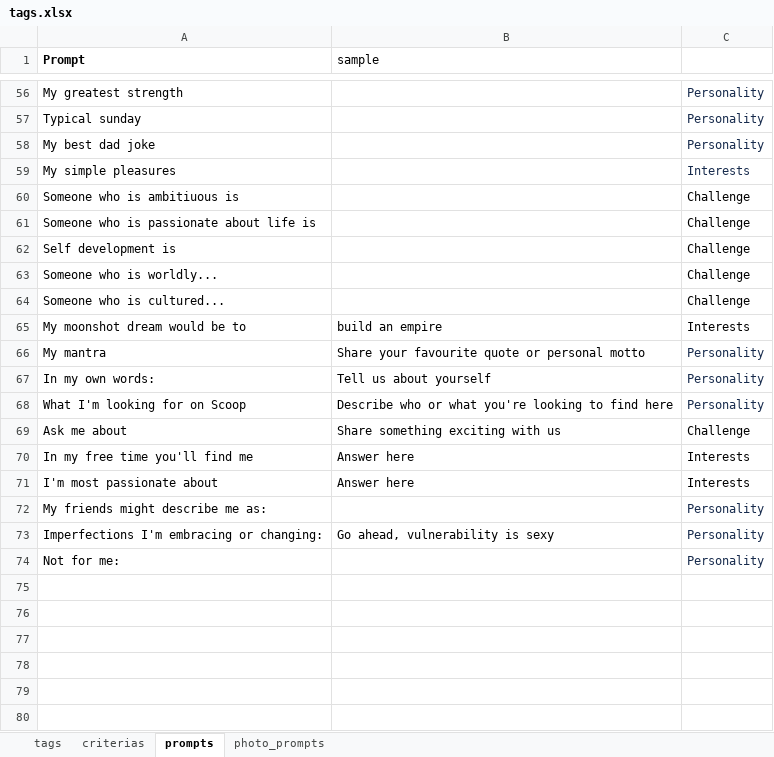
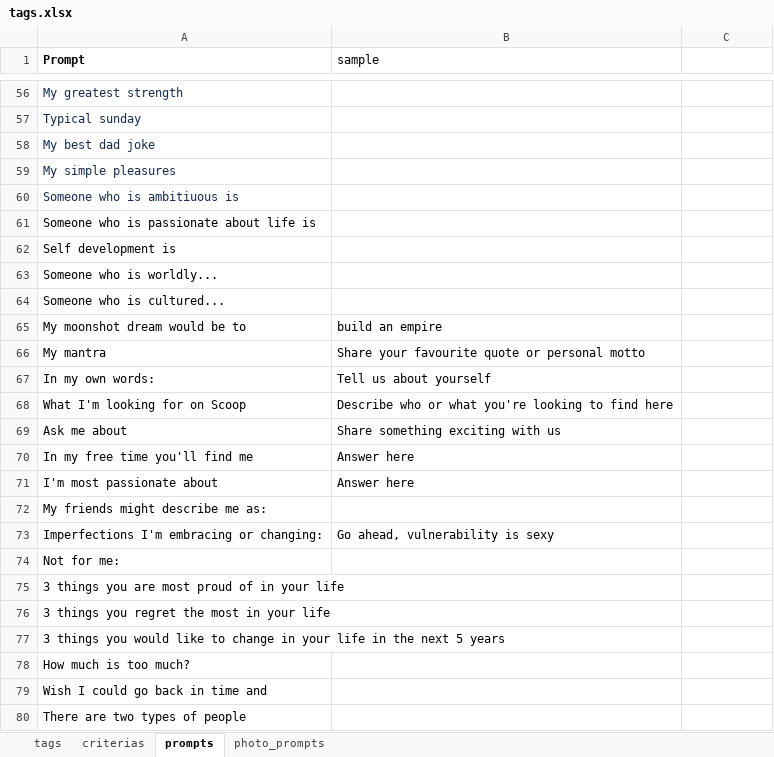
Before and after one commit to scoopgroupinc/backend, an Excel workbook: tags.xlsx, sheet prompts, drawn as a sheet; only a part is shown, gaps mark what is left out; values as stored, in another font and other column widths than the file's, no borders; charts and pictures not drawn; the diff covers the shown part only; the diff names each change by its address in the sheet, - before the commit and + after, or states it on an @@ line.

```diff
--- a/tags.xlsx (sheet prompts)
+++ b/tags.xlsx (sheet prompts)
-A56:A60 text colour: black
+A56:A60 text colour: #172B4D
-C56:C58: Personality
+C56:C58: (empty)
-C59: Interests
+C59: (empty)
-C60:C64: Challenge
+C60:C64: (empty)
-C65: Interests
+C65: (empty)
-C66:C68: Personality
+C66:C68: (empty)
-C69: Challenge
+C69: (empty)
-C70:C71: Interests
+C70:C71: (empty)
-C72:C74: Personality
+C72:C74: (empty)
+row 75: 3 things you are most proud of in your life
+row 76: 3 things you regret the most in your life
+row 77: 3 things you would like to change in your life in the next 5 years
+row 78: How much is too much?
+row 79: Wish I could go back in time and
+row 80: There are two types of people
```
Also changed, not shown: 54 edited cells and cell formats elsewhere in this sheet, 1 other file.
